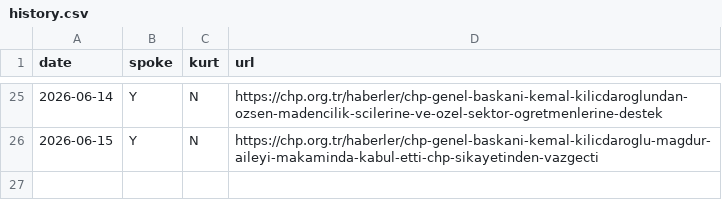
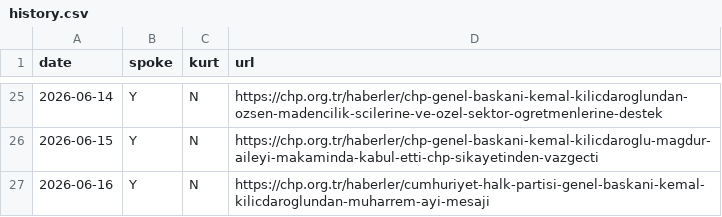
Before and after one commit to ayberkyagiz/ozelkurtdedimi, a CSV file: history.csv, drawn as a sheet; only a part is shown, gaps mark what is left out.

```diff
--- a/history.csv
+++ b/history.csv
@@ -26 +26,2 @@ date,spoke,kurt,url
 2026-06-15,Y,N,https://chp.org.tr/haberler/chp-genel-baskani-kemal-kilicdaroglu-magdur-aileyi-makaminda-kabul-etti-chp-sikayetinden-vazgecti
+2026-06-16,Y,N,https://chp.org.tr/haberler/cumhuriyet-halk-partisi-genel-baskani-kemal-kilicdaroglundan-muharrem-ayi-mesaji
```
Also changed, not shown: 1 other file.
